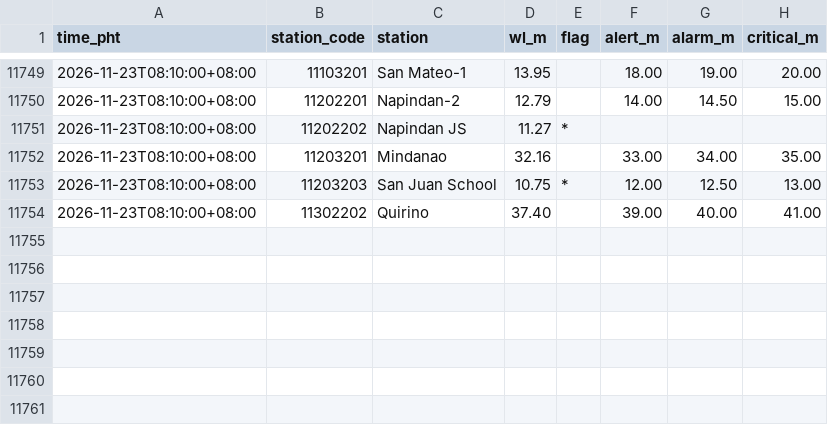
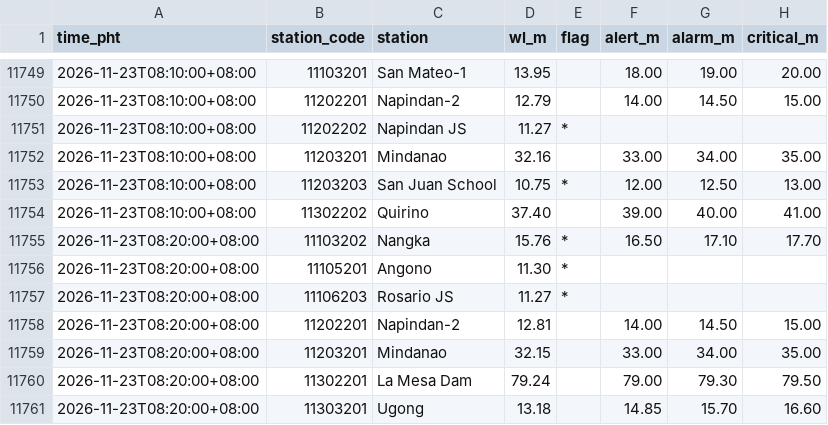
Before and after one commit to krystasis/ph-hazards, a CSV file: data/river_levels/2026-11.csv, drawn as a sheet; only a part is shown, gaps mark what is left out; the diff names each change by its address in the sheet, - before the commit and + after, or states it on an @@ line.

```diff
--- a/data/river_levels/2026-11.csv
+++ b/data/river_levels/2026-11.csv
+row 11755: 2026-11-23T08:20:00+08:00 | 11103202 | Nangka | 15.76 | * | 16.50 | 17.10 | 17.70
+row 11756: 2026-11-23T08:20:00+08:00 | 11105201 | Angono | 11.30 | *
+row 11757: 2026-11-23T08:20:00+08:00 | 11106203 | Rosario JS | 11.27 | *
+row 11758: 2026-11-23T08:20:00+08:00 | 11202201 | Napindan-2 | 12.81 |  | 14.00 | 14.50 | 15.00
+row 11759: 2026-11-23T08:20:00+08:00 | 11203201 | Mindanao | 32.15 |  | 33.00 | 34.00 | 35.00
+row 11760: 2026-11-23T08:20:00+08:00 | 11302201 | La Mesa Dam | 79.24 |  | 79.00 | 79.30 | 79.50
+row 11761: 2026-11-23T08:20:00+08:00 | 11303201 | Ugong | 13.18 |  | 14.85 | 15.70 | 16.60
```
Also changed, not shown: data/earthquakes/2026-11.csv, 6 other files.
